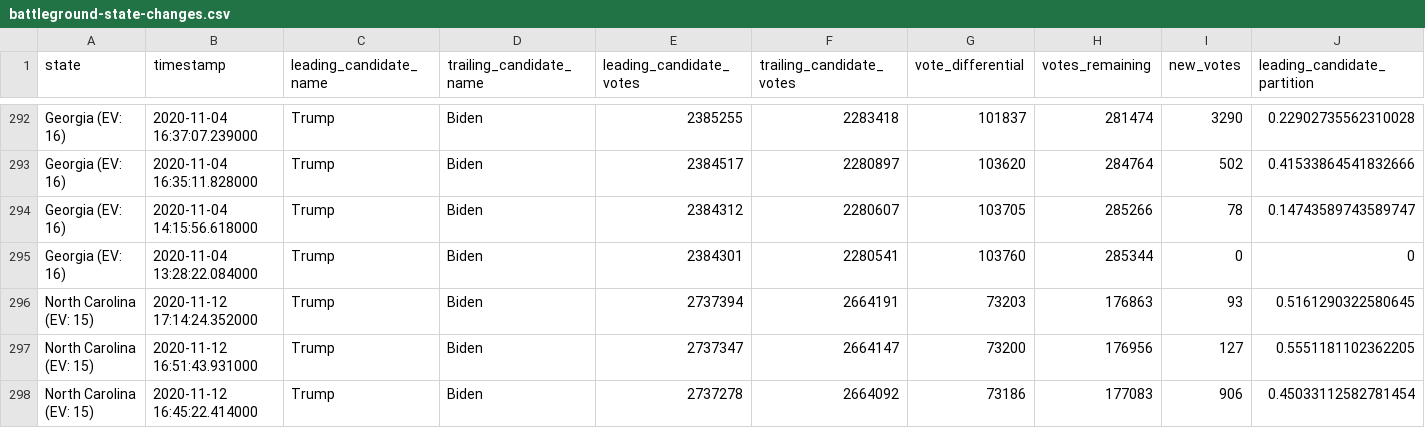
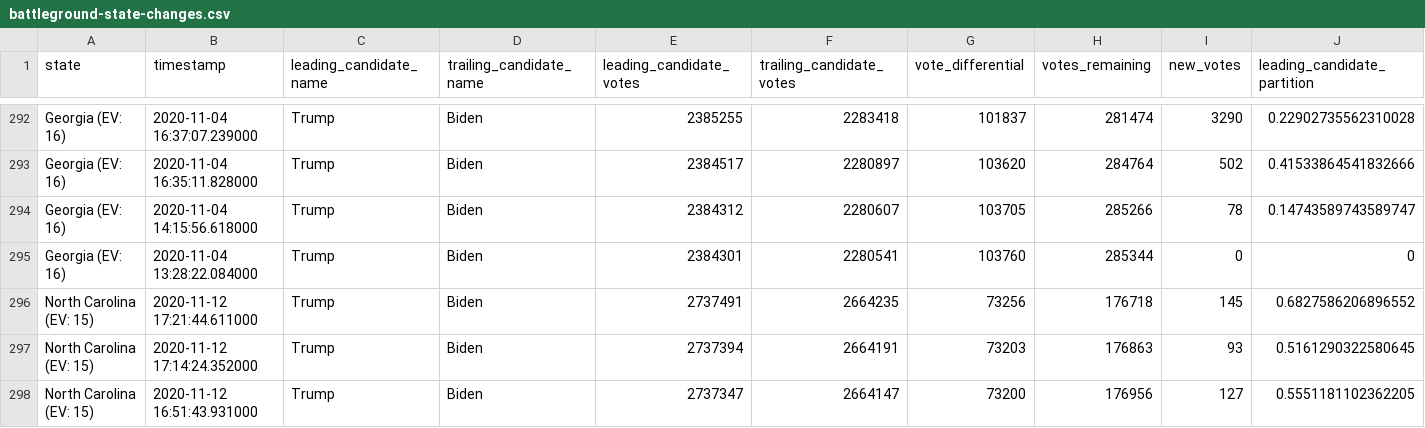
Before and after one commit to mariasam1/nyt-2020-election-scraper, a CSV file: battleground-state-changes.csv, drawn as a sheet; only a part is shown, gaps mark what is left out; the shorter side is filled out with more unchanged rows; rows hold the shown columns only; the diff names each change by its address in the sheet, - before the commit and + after, or states it on an @@ line.

```diff
--- a/battleground-state-changes.csv
+++ b/battleground-state-changes.csv
+row 296: North Carolina (EV: 15) | 2020-11-12 17:21:44.611000 | Trump | Biden | 2737491 | 2664235 | 73256 | 176718 | 145 | 0.6827586206896552
```
Also changed, not shown: 2 other files.
